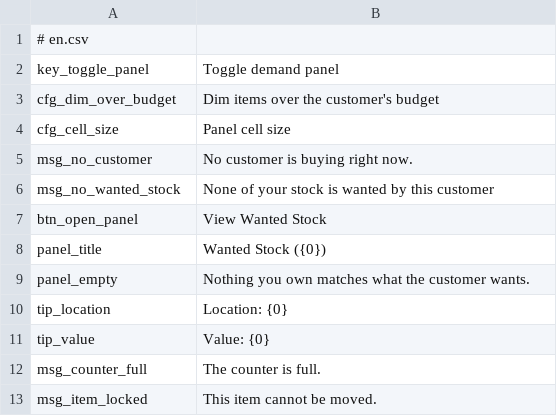
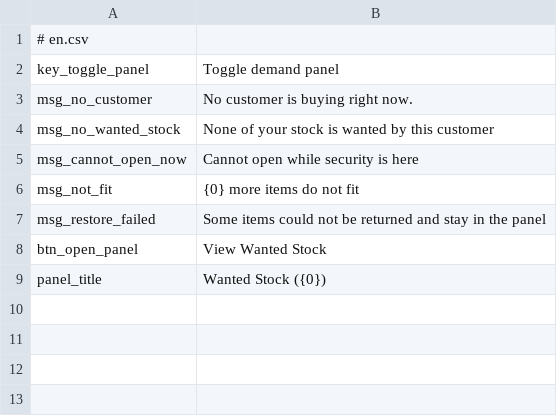
Before and after one commit to 0BlueYan0/probably-stolen-demand-panel, a CSV file: mod/Localization/en.csv, drawn as a sheet; removed rows and columns are numbered as before the commit, all else as after; the diff names each change by its address in the sheet, - before the commit and + after, or states it on an @@ line.

```diff
--- a/mod/Localization/en.csv
+++ b/mod/Localization/en.csv
-row 3: cfg_dim_over_budget | Dim items over the customer's budget
-row 4: cfg_cell_size | Panel cell size
+row 5: msg_cannot_open_now | Cannot open while security is here
+row 6: msg_not_fit | {0} more items do not fit
+row 7: msg_restore_failed | Some items could not be returned and stay in the panel
-row 9: panel_empty | Nothing you own matches what the customer wants.
-row 10: tip_location | Location: {0}
-row 11: tip_value | Value: {0}
-row 12: msg_counter_full | The counter is full.
-row 13: msg_item_locked | This item cannot be moved.
```
Also changed, not shown: mod/Localization/zh.csv, 10 other files.
